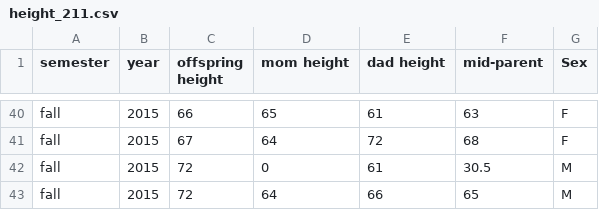
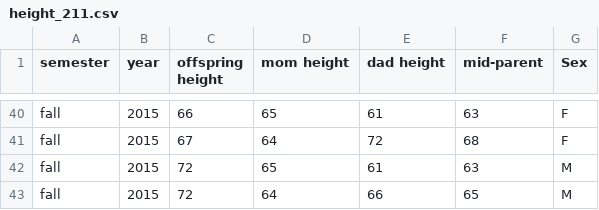
Before and after one commit to dmcglinn/height_heritability, a CSV file: height_211.csv, drawn as a sheet; only a part is shown, gaps mark what is left out.

Commit message:
fix zero point in data

```diff
--- a/height_211.csv
+++ b/height_211.csv
@@ -41,3 +41,3 @@ fall,2015,66,65,61,63,F
 fall,2015,67,64,72,68,F
-fall,2015,72,0,61,30.5,M
+fall,2015,72,65,61,63,M
 fall,2015,72,64,66,65,M
```
